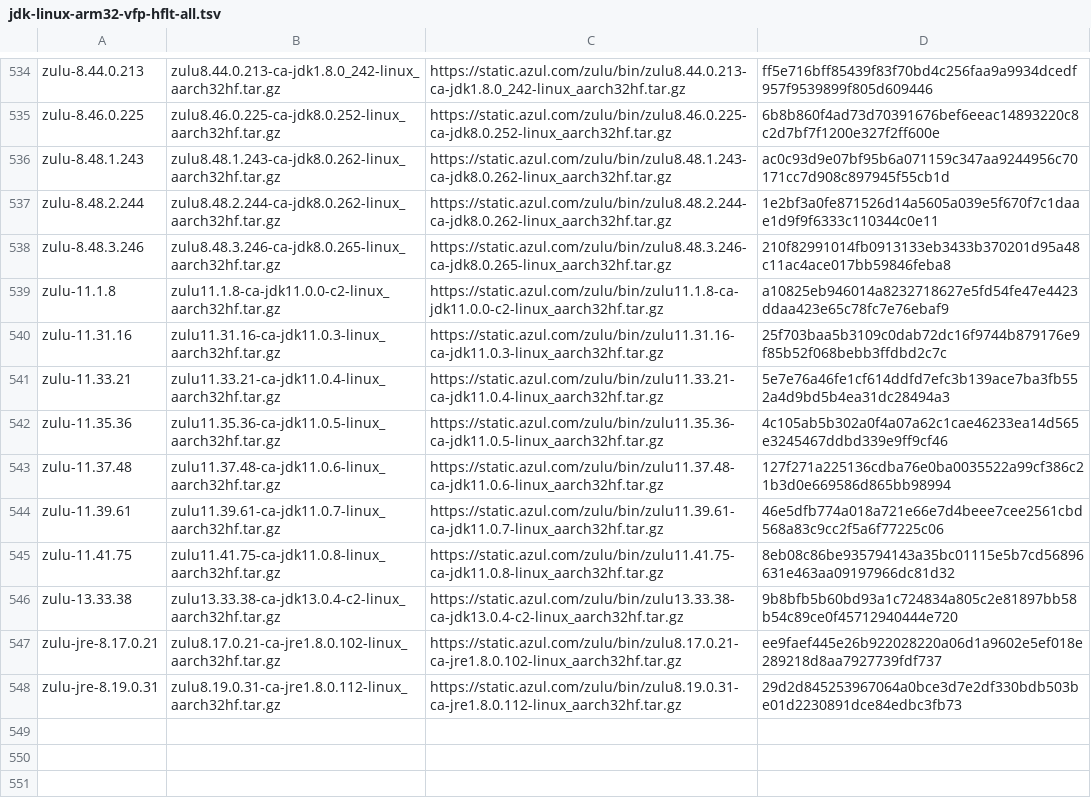
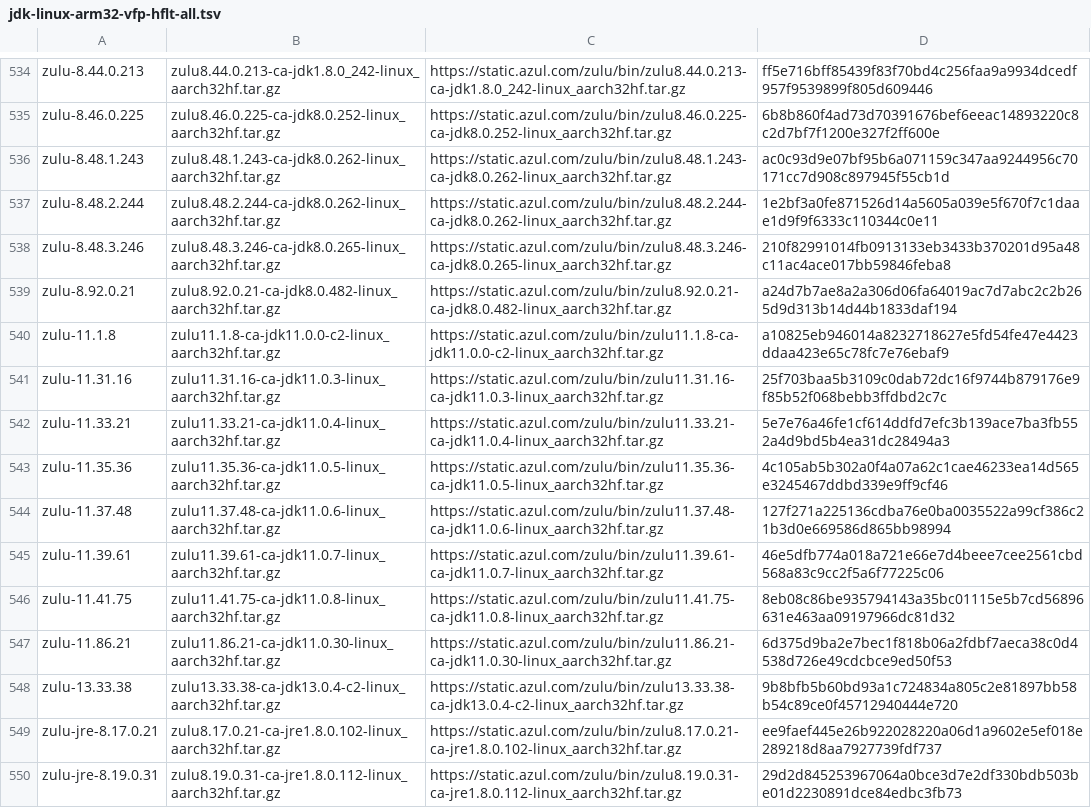
Before and after one commit to halcyon/asdf-java, a TSV file: data/jdk-linux-arm32-vfp-hflt-all.tsv, drawn as a sheet; only a part is shown, gaps mark what is left out; the diff names each change by its address in the sheet, - before the commit and + after, or states it on an @@ line.

```diff
--- a/data/jdk-linux-arm32-vfp-hflt-all.tsv
+++ b/data/jdk-linux-arm32-vfp-hflt-all.tsv
+row 539: zulu-8.92.0.21 | zulu8.92.0.21-ca-jdk8.0.482-linux_aarch32hf.tar.gz | https://static.azul.com/zulu/bin/zulu8.92.0.21-ca-jdk8.0.482-linux_aarch32hf.tar.gz | a24d7b7ae8a2a306d06fa64019ac7d7abc2c2b265d9d313b14d44b1833daf194
+row 547: zulu-11.86.21 | zulu11.86.21-ca-jdk11.0.30-linux_aarch32hf.tar.gz | https://static.azul.com/zulu/bin/zulu11.86.21-ca-jdk11.0.30-linux_aarch32hf.tar.gz | 6d375d9ba2e7bec1f818b06a2fdbf7aeca38c0d4538d726e49cdcbce9ed50f53
```
Also changed, not shown: data/jdk-linux-arm32-vfp-hflt-ga.tsv, data/jdk-linux-arm32-vfp-hflt.tsv, 12 other files.
